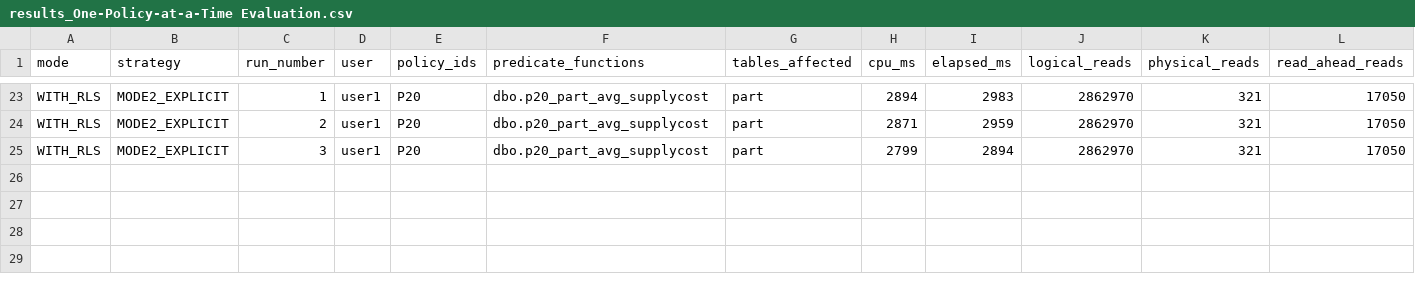
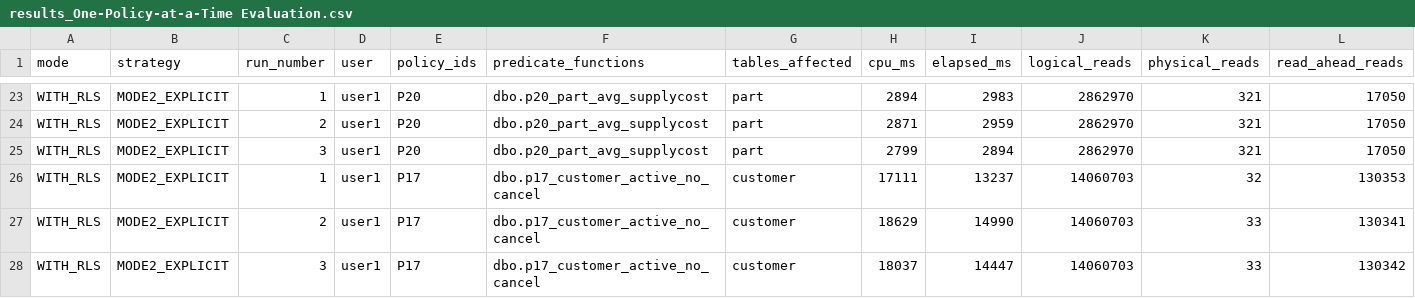
Before and after one commit to Ragini-Metlapalli/Access_Control_Policies_PE, a CSV file: tpch_rls_experiment/results/results_One-Policy-at-a-Time Evaluation.csv, drawn as a sheet; only a part is shown, gaps mark what is left out; rows hold the shown columns only; the diff names each change by its address in the sheet, - before the commit and + after, or states it on an @@ line.

```diff
--- a/tpch_rls_experiment/results/results_One-Policy-at-a-Time Evaluation.csv
+++ b/tpch_rls_experiment/results/results_One-Policy-at-a-Time Evaluation.csv
+row 26: WITH_RLS | MODE2_EXPLICIT | 1 | user1 | P17 | dbo.p17_customer_active_no_cancel | customer | 17111 | 13237 | 14060703 | 32 | 130353
+row 27: WITH_RLS | MODE2_EXPLICIT | 2 | user1 | P17 | dbo.p17_customer_active_no_cancel | customer | 18629 | 14990 | 14060703 | 33 | 130341
+row 28: WITH_RLS | MODE2_EXPLICIT | 3 | user1 | P17 | dbo.p17_customer_active_no_cancel | customer | 18037 | 14447 | 14060703 | 33 | 130342
```
Also changed, not shown: 22 other files.
